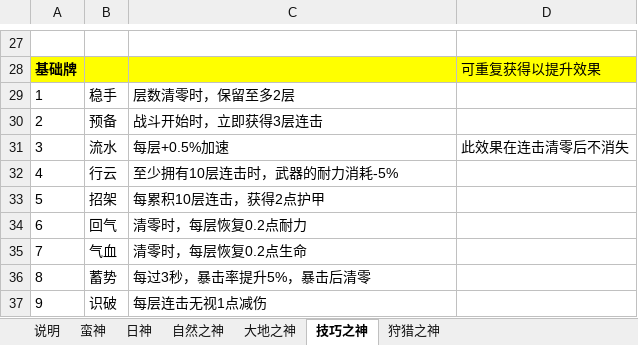
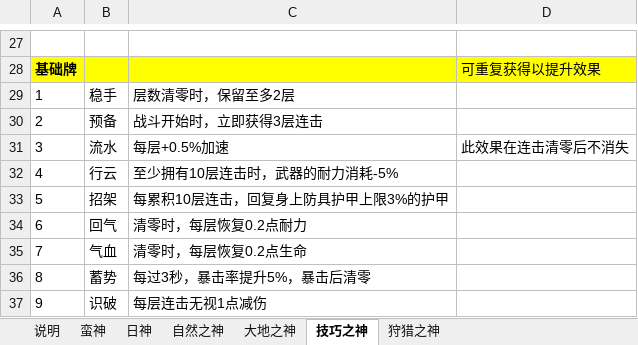
Before and after one commit to oZlUche/packsoudc, an Excel workbook: docs/qualitative_cards.xlsx, sheet 技巧之神, drawn as a sheet; only a part is shown, gaps mark what is left out; values as stored, in another font and other column widths than the file's, no borders; the diff names each change by its address in the sheet, - before the commit and + after, or states it on an @@ line.

```diff
--- a/docs/qualitative_cards.xlsx (sheet 技巧之神)
+++ b/docs/qualitative_cards.xlsx (sheet 技巧之神)
-C33: 每累积10层连击，获得2点护甲
+C33: 每累积10层连击，回复身上防具护甲上限3%的护甲
```
Also changed, not shown: sheet 日神, sheet 自然之神, 18 other files.
